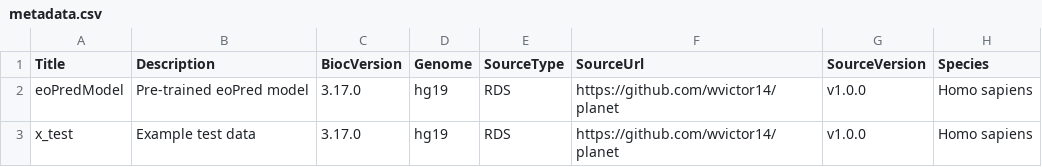
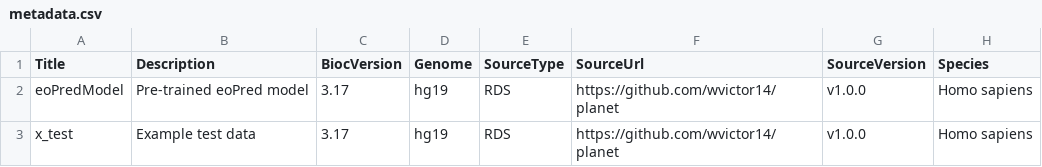
Before and after one commit to bioc/eoPredData, a CSV file: inst/extdata/metadata.csv, drawn as a sheet; only a part is shown; the diff names each change by its address in the sheet, - before the commit and + after, or states it on an @@ line.

```diff
--- a/inst/extdata/metadata.csv
+++ b/inst/extdata/metadata.csv
-C2:C3 (BiocVersion): 3.17.0
+C2:C3 (BiocVersion): 3.17
```
Also changed, not shown: 1 other file.
